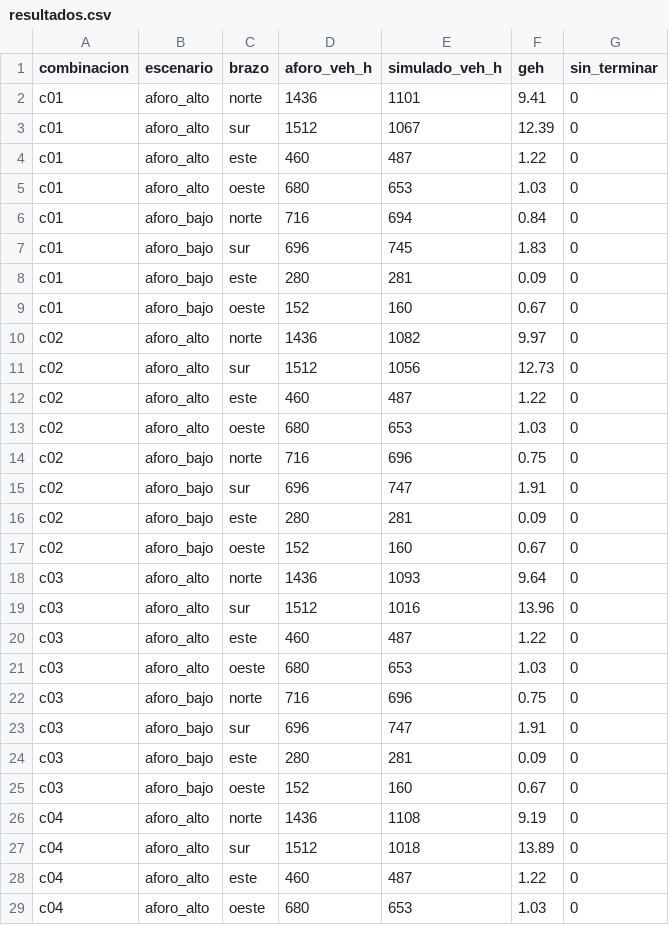
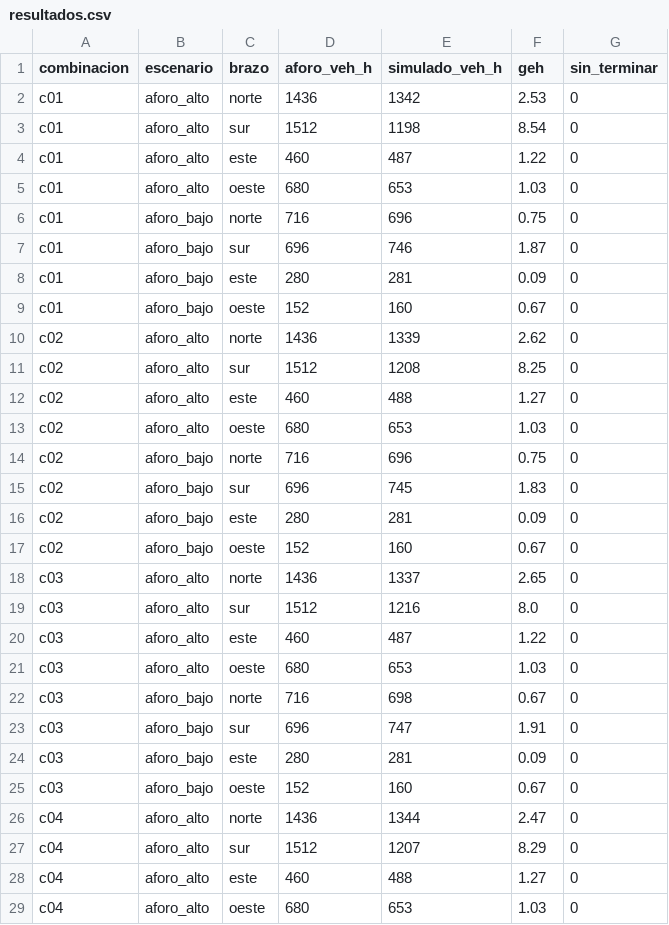
Before and after one commit to andres31am94-boop/tesis, a CSV file: results/calibracion/barrido_4b/resultados.csv (was results/calibracion/barrido/resultados.csv), drawn as a sheet; only a part is shown; the diff covers the shown part only.

```diff
--- a/results/calibracion/barrido/resultados.csv
+++ b/results/calibracion/barrido_4b/resultados.csv
@@ -1,23 +1,23 @@
 combinacion,escenario,brazo,aforo_veh_h,simulado_veh_h,geh,sin_terminar
-c01,aforo_alto,norte,1436,1101,9.41,0
-c01,aforo_alto,sur,1512,1067,12.39,0
+c01,aforo_alto,norte,1436,1342,2.53,0
+c01,aforo_alto,sur,1512,1198,8.54,0
 c01,aforo_alto,este,460,487,1.22,0
 c01,aforo_alto,oeste,680,653,1.03,0
-c01,aforo_bajo,norte,716,694,0.84,0
-c01,aforo_bajo,sur,696,745,1.83,0
+c01,aforo_bajo,norte,716,696,0.75,0
+c01,aforo_bajo,sur,696,746,1.87,0
 c01,aforo_bajo,este,280,281,0.09,0
 c01,aforo_bajo,oeste,152,160,0.67,0
-c02,aforo_alto,norte,1436,1082,9.97,0
-c02,aforo_alto,sur,1512,1056,12.73,0
-c02,aforo_alto,este,460,487,1.22,0
+c02,aforo_alto,norte,1436,1339,2.62,0
+c02,aforo_alto,sur,1512,1208,8.25,0
+c02,aforo_alto,este,460,488,1.27,0
 c02,aforo_alto,oeste,680,653,1.03,0
 c02,aforo_bajo,norte,716,696,0.75,0
-c02,aforo_bajo,sur,696,747,1.91,0
+c02,aforo_bajo,sur,696,745,1.83,0
 c02,aforo_bajo,este,280,281,0.09,0
 c02,aforo_bajo,oeste,152,160,0.67,0
-c03,aforo_alto,norte,1436,1093,9.64,0
-c03,aforo_alto,sur,1512,1016,13.96,0
+c03,aforo_alto,norte,1436,1337,2.65,0
+c03,aforo_alto,sur,1512,1216,8.0,0
 c03,aforo_alto,este,460,487,1.22,0
 c03,aforo_alto,oeste,680,653,1.03,0
-c03,aforo_bajo,norte,716,696,0.75,0
+c03,aforo_bajo,norte,716,698,0.67,0
 c03,aforo_bajo,sur,696,747,1.91,0
@@ -25,5 +25,5 @@ c03,aforo_bajo,este,280,281,0.09,0
 c03,aforo_bajo,oeste,152,160,0.67,0
-c04,aforo_alto,norte,1436,1108,9.19,0
-c04,aforo_alto,sur,1512,1018,13.89,0
-c04,aforo_alto,este,460,487,1.22,0
+c04,aforo_alto,norte,1436,1344,2.47,0
+c04,aforo_alto,sur,1512,1207,8.29,0
+c04,aforo_alto,este,460,488,1.27,0
 c04,aforo_alto,oeste,680,653,1.03,0
```
Also changed, not shown: 32 edited cells elsewhere in this file, 39 other files.
